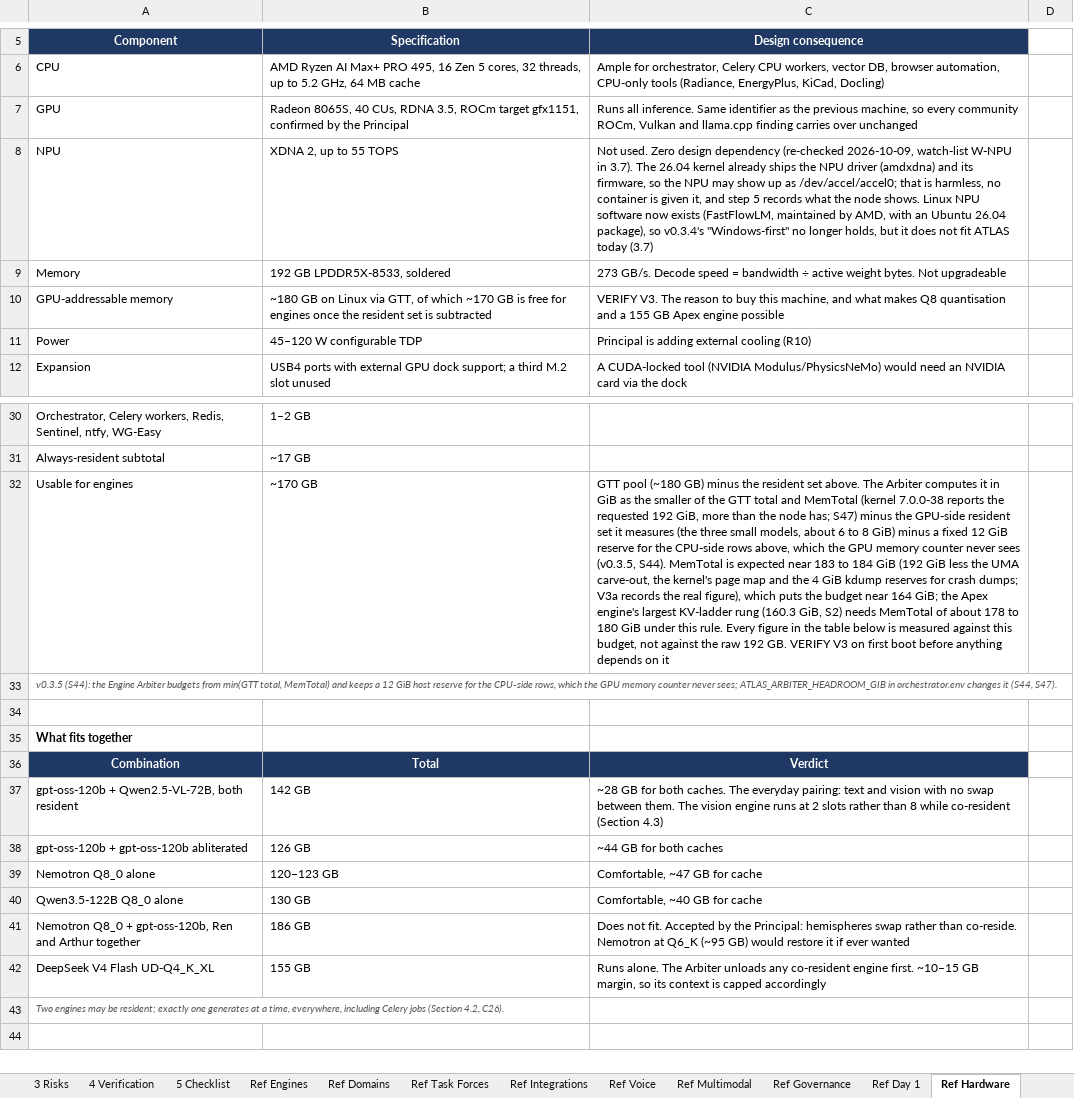
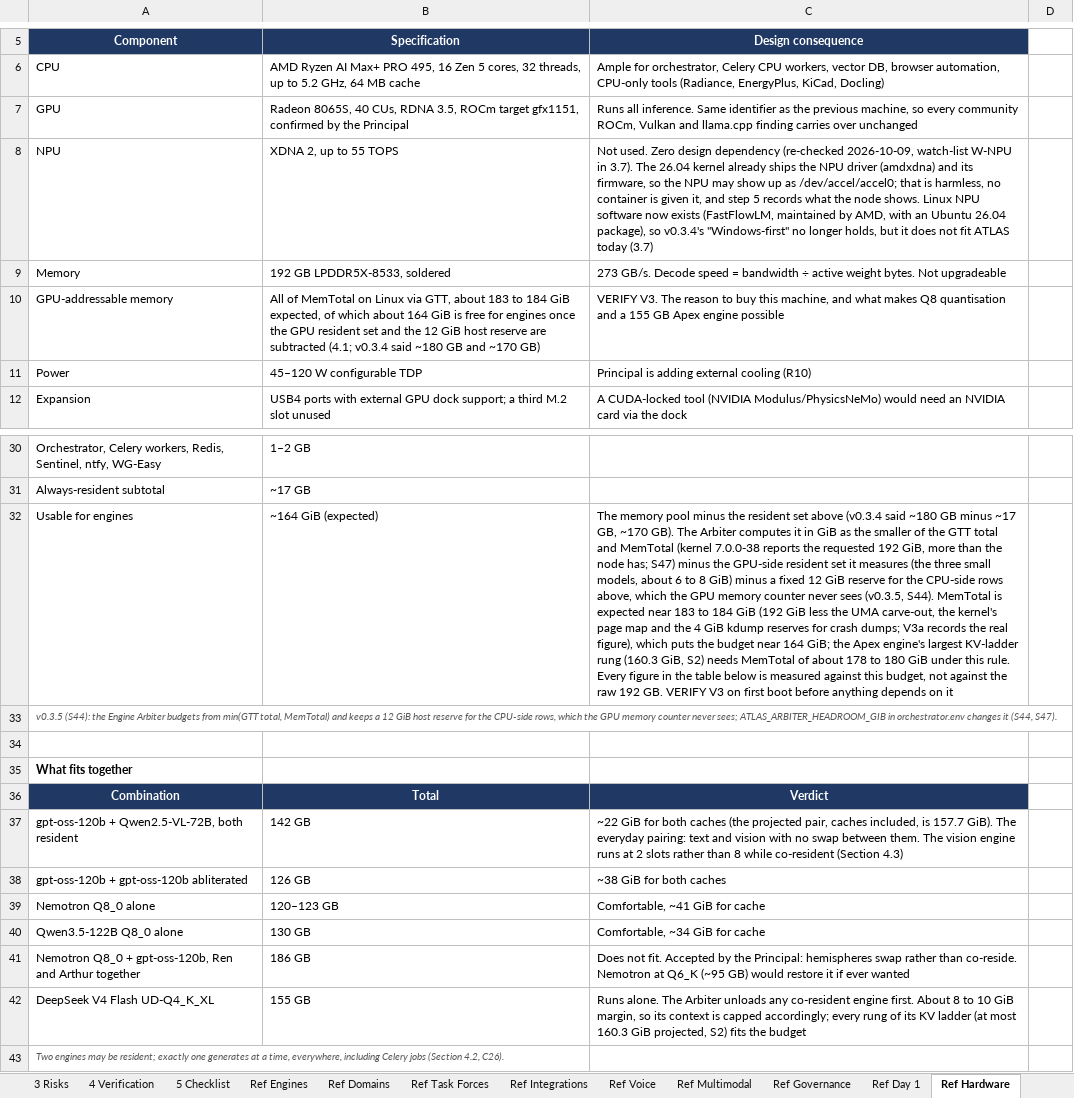
Before and after one commit to Sovereign-Node-Atlas/AI-Agent, an Excel workbook: docs/ATLAS_BUILD_BASELINE.xlsx, sheet Ref Hardware, drawn as a sheet; only a part is shown, gaps mark what is left out; values as stored, in another font and other column widths than the file's, no borders; the diff names each change by its address in the sheet, - before the commit and + after, or states it on an @@ line.

```diff
--- a/docs/ATLAS_BUILD_BASELINE.xlsx (sheet Ref Hardware)
+++ b/docs/ATLAS_BUILD_BASELINE.xlsx (sheet Ref Hardware)
-B10 (Specification): ~180 GB on Linux via GTT, of which ~170 GB is free for engines once the resident set is subtracted
+B10 (Specification): All of MemTotal on Linux via GTT, about 183 to 184 GiB expected, of which about 164 GiB is free for engines once the GPU resident set and the 12 GiB host reserve are subtracted (4.1; v0.3.4 said ~180 GB and ~170 GB)
-B32 (Specification): ~170 GB
+B32 (Specification): ~164 GiB (expected)
-C32 (Design consequence): GTT pool (~180 GB) minus the resident set above. The Arbiter…
+C32 (Design consequence): The memory pool minus the resident set above (v0.3.4 said ~180 GB minus ~17 GB, ~170 GB). The Arbiter…
-C37 (Design consequence): ~28 GB for both caches. The everyday…
+C37 (Design consequence): ~22 GiB for both caches (the projected pair, caches included, is 157.7 GiB). The everyday…
-C38 (Design consequence): ~44 GB for both caches
+C38 (Design consequence): ~38 GiB for both caches
-C39 (Design consequence): Comfortable, ~47 GB for cache
+C39 (Design consequence): Comfortable, ~41 GiB for cache
-C40 (Design consequence): Comfortable, ~40 GB for cache
+C40 (Design consequence): Comfortable, ~34 GiB for cache
-C42 (Design consequence): …engine first. ~10–15 GB margin, so its context is capped accordingly
+C42 (Design consequence): …engine first. About 8 to 10 GiB margin, so its context is capped accordingly; every rung of its KV ladder (at most 160.3 GiB projected, S2) fits the budget
```
Also changed, not shown: 3 other files.
